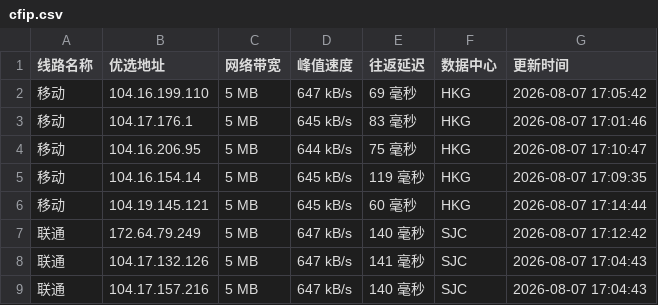
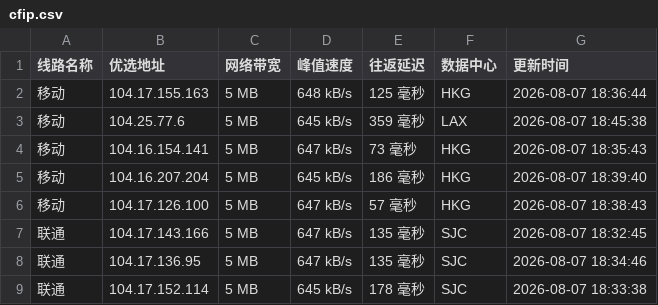
Before and after one commit to weizhe940605/cfipv4db, a CSV file: cfip.csv, drawn as a sheet; only a part is shown; the diff covers the shown part only.

```diff
--- a/cfip.csv
+++ b/cfip.csv
@@ -1,9 +1,9 @@
 线路名称,优选地址,网络带宽,峰值速度,往返延迟,数据中心,更新时间
-移动,104.16.199.110,5 MB,647 kB/s,69 毫秒,HKG,2026-08-07 17:05:42
-移动,104.17.176.1,5 MB,645 kB/s,83 毫秒,HKG,2026-08-07 17:01:46
-移动,104.16.206.95,5 MB,644 kB/s,75 毫秒,HKG,2026-08-07 17:10:47
-移动,104.16.154.14,5 MB,645 kB/s,119 毫秒,HKG,2026-08-07 17:09:35
-移动,104.19.145.121,5 MB,645 kB/s,60 毫秒,HKG,2026-08-07 17:14:44
-联通,172.64.79.249,5 MB,647 kB/s,140 毫秒,SJC,2026-08-07 17:12:42
-联通,104.17.132.126,5 MB,647 kB/s,141 毫秒,SJC,2026-08-07 17:04:43
-联通,104.17.157.216,5 MB,647 kB/s,140 毫秒,SJC,2026-08-07 17:04:43
+移动,104.17.155.163,5 MB,648 kB/s,125 毫秒,HKG,2026-08-07 18:36:44
+移动,104.25.77.6,5 MB,645 kB/s,359 毫秒,LAX,2026-08-07 18:45:38
+移动,104.16.154.141,5 MB,647 kB/s,73 毫秒,HKG,2026-08-07 18:35:43
+移动,104.16.207.204,5 MB,645 kB/s,186 毫秒,HKG,2026-08-07 18:39:40
+移动,104.17.126.100,5 MB,647 kB/s,57 毫秒,HKG,2026-08-07 18:38:43
+联通,104.17.143.166,5 MB,647 kB/s,135 毫秒,SJC,2026-08-07 18:32:45
+联通,104.17.136.95,5 MB,647 kB/s,135 毫秒,SJC,2026-08-07 18:34:46
+联通,104.17.152.114,5 MB,645 kB/s,178 毫秒,SJC,2026-08-07 18:33:38
```
Also changed, not shown: 22 edited cells elsewhere in this file, 1 other file.
